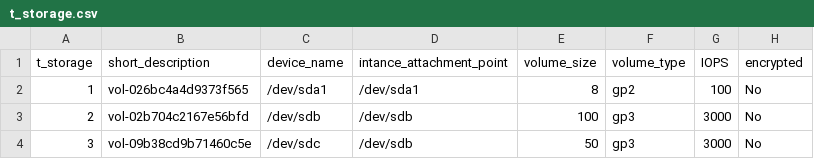
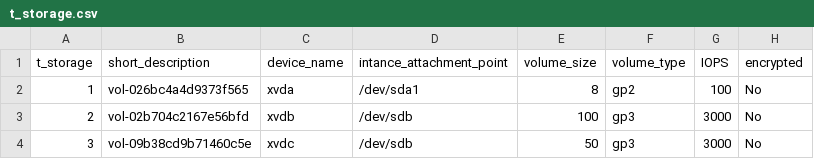
Before and after one commit to TCS2211194M1/Antares_project, a CSV file: tablas/t_storage.csv, drawn as a sheet; only a part is shown; the diff names each change by its address in the sheet, - before the commit and + after, or states it on an @@ line.

Commit message:
Update t_storage.csv

```diff
--- a/tablas/t_storage.csv
+++ b/tablas/t_storage.csv
-C2 (device_name): /dev/sda1
+C2 (device_name): xvda
-C3 (device_name): /dev/sdb
+C3 (device_name): xvdb
-C4 (device_name): /dev/sdc
+C4 (device_name): xvdc
```
